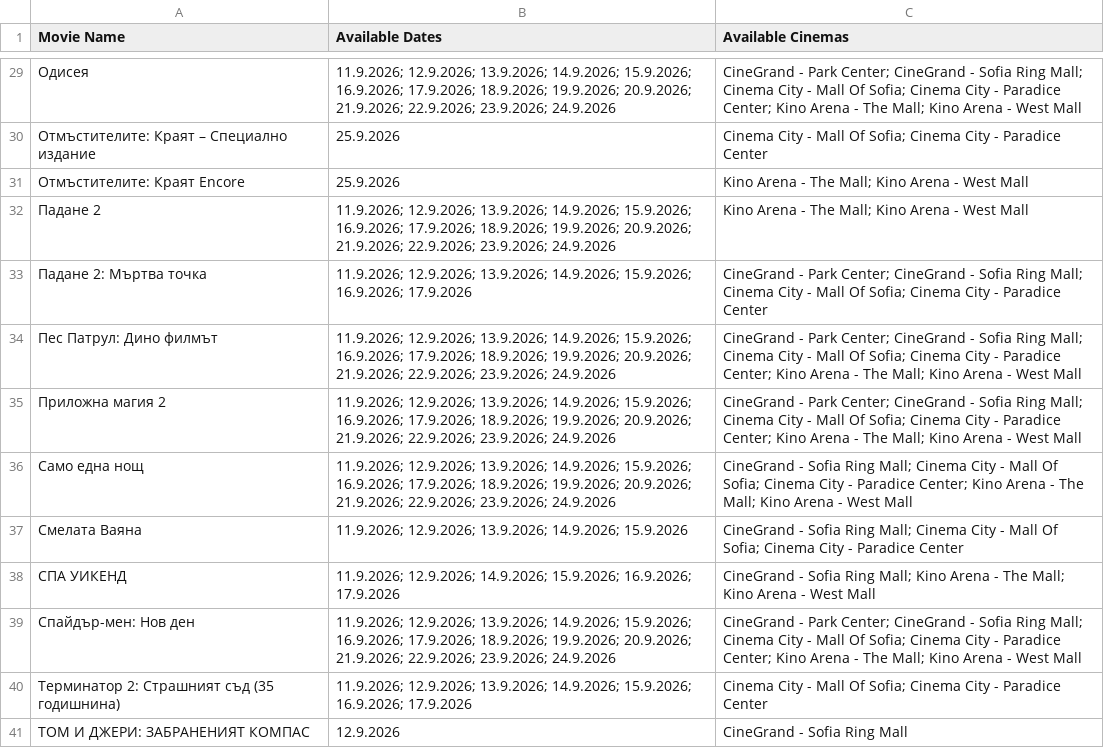
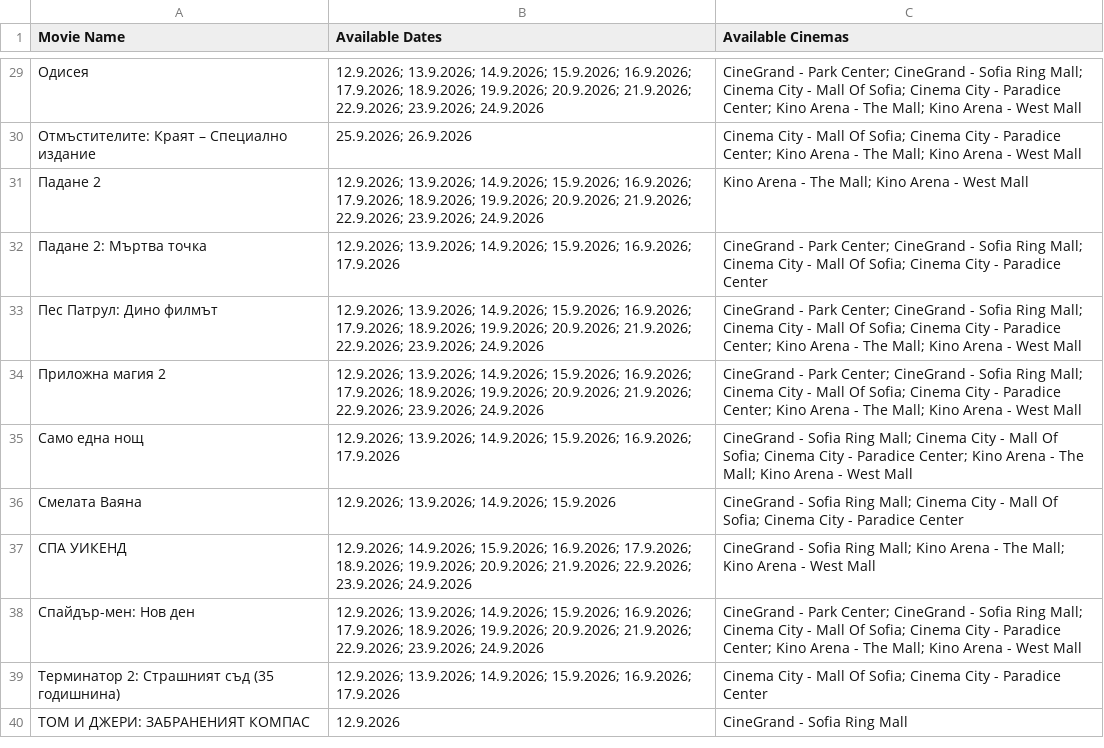
Before and after one commit to darakion/CinemaSearch, a CSV file: data2.csv, drawn as a sheet; only a part is shown, gaps mark what is left out; the diff covers the shown part only.

```diff
--- a/data2.csv
+++ b/data2.csv
@@ -29,13 +29,12 @@
-"Одисея","11.9.2026; 12.9.2026; 13.9.2026; 14.9.2026; 15.9.2026; 16.9.2026; 17.9.2026; 18.9.2026; 19.9.2026; 20.9.2026; 21.9.2026; 22.9.2026; 23.9.2026; 24.9.2026","CineGrand - Park Center; CineGrand - Sofia Ring Mall; Cinema City - Mall Of Sofia; Cinema City - Paradice Center; Kino Arena - The Mall; Kino Arena - West Mall"
-"Отмъстителите: Краят – Специално издание","25.9.2026","Cinema City - Mall Of Sofia; Cinema City - Paradice Center"
-"Отмъстителите: Краят Encore","25.9.2026","Kino Arena - The Mall; Kino Arena - West Mall"
-"Падане 2","11.9.2026; 12.9.2026; 13.9.2026; 14.9.2026; 15.9.2026; 16.9.2026; 17.9.2026; 18.9.2026; 19.9.2026; 20.9.2026; 21.9.2026; 22.9.2026; 23.9.2026; 24.9.2026","Kino Arena - The Mall; Kino Arena - West Mall"
-"Падане 2: Мъртва точка","11.9.2026; 12.9.2026; 13.9.2026; 14.9.2026; 15.9.2026; 16.9.2026; 17.9.2026","CineGrand - Park Center; CineGrand - Sofia Ring Mall; Cinema City - Mall Of Sofia; Cinema City - Paradice Center"
-"Пес Патрул: Дино филмът","11.9.2026; 12.9.2026; 13.9.2026; 14.9.2026; 15.9.2026; 16.9.2026; 17.9.2026; 18.9.2026; 19.9.2026; 20.9.2026; 21.9.2026; 22.9.2026; 23.9.2026; 24.9.2026","CineGrand - Park Center; CineGrand - Sofia Ring Mall; Cinema City - Mall Of Sofia; Cinema City - Paradice Center; Kino Arena - The Mall; Kino Arena - West Mall"
-"Приложна магия 2","11.9.2026; 12.9.2026; 13.9.2026; 14.9.2026; 15.9.2026; 16.9.2026; 17.9.2026; 18.9.2026; 19.9.2026; 20.9.2026; 21.9.2026; 22.9.2026; 23.9.2026; 24.9.2026","CineGrand - Park Center; CineGrand - Sofia Ring Mall; Cinema City - Mall Of Sofia; Cinema City - Paradice Center; Kino Arena - The Mall; Kino Arena - West Mall"
-"Само една нощ","11.9.2026; 12.9.2026; 13.9.2026; 14.9.2026; 15.9.2026; 16.9.2026; 17.9.2026; 18.9.2026; 19.9.2026; 20.9.2026; 21.9.2026; 22.9.2026; 23.9.2026; 24.9.2026","CineGrand - Sofia Ring Mall; Cinema City - Mall Of Sofia; Cinema City - Paradice Center; Kino Arena - The Mall; Kino Arena - West Mall"
-"Смелата Ваяна","11.9.2026; 12.9.2026; 13.9.2026; 14.9.2026; 15.9.2026","CineGrand - Sofia Ring Mall; Cinema City - Mall Of Sofia; Cinema City - Paradice Center"
-"СПА УИКЕНД","11.9.2026; 12.9.2026; 14.9.2026; 15.9.2026; 16.9.2026; 17.9.2026","CineGrand - Sofia Ring Mall; Kino Arena - The Mall; Kino Arena - West Mall"
-"Спайдър-мен: Нов ден","11.9.2026; 12.9.2026; 13.9.2026; 14.9.2026; 15.9.2026; 16.9.2026; 17.9.2026; 18.9.2026; 19.9.2026; 20.9.2026; 21.9.2026; 22.9.2026; 23.9.2026; 24.9.2026","CineGrand - Park Center; CineGrand - Sofia Ring Mall; Cinema City - Mall Of Sofia; Cinema City - Paradice Center; Kino Arena - The Mall; Kino Arena - West Mall"
-"Терминатор 2: Страшният съд (35 годишнина)","11.9.2026; 12.9.2026; 13.9.2026; 14.9.2026; 15.9.2026; 16.9.2026; 17.9.2026","Cinema City - Mall Of Sofia; Cinema City - Paradice Center"
+"Одисея","12.9.2026; 13.9.2026; 14.9.2026; 15.9.2026; 16.9.2026; 17.9.2026; 18.9.2026; 19.9.2026; 20.9.2026; 21.9.2026; 22.9.2026; 23.9.2026; 24.9.2026","CineGrand - Park Center; CineGrand - Sofia Ring Mall; Cinema City - Mall Of Sofia; Cinema City - Paradice Center; Kino Arena - The Mall; Kino Arena - West Mall"
+"Отмъстителите: Краят – Специално издание","25.9.2026; 26.9.2026","Cinema City - Mall Of Sofia; Cinema City - Paradice Center; Kino Arena - The Mall; Kino Arena - West Mall"
+"Падане 2","12.9.2026; 13.9.2026; 14.9.2026; 15.9.2026; 16.9.2026; 17.9.2026; 18.9.2026; 19.9.2026; 20.9.2026; 21.9.2026; 22.9.2026; 23.9.2026; 24.9.2026","Kino Arena - The Mall; Kino Arena - West Mall"
+"Падане 2: Мъртва точка","12.9.2026; 13.9.2026; 14.9.2026; 15.9.2026; 16.9.2026; 17.9.2026","CineGrand - Park Center; CineGrand - Sofia Ring Mall; Cinema City - Mall Of Sofia; Cinema City - Paradice Center"
+"Пес Патрул: Дино филмът","12.9.2026; 13.9.2026; 14.9.2026; 15.9.2026; 16.9.2026; 17.9.2026; 18.9.2026; 19.9.2026; 20.9.2026; 21.9.2026; 22.9.2026; 23.9.2026; 24.9.2026","CineGrand - Park Center; CineGrand - Sofia Ring Mall; Cinema City - Mall Of Sofia; Cinema City - Paradice Center; Kino Arena - The Mall; Kino Arena - West Mall"
+"Приложна магия 2","12.9.2026; 13.9.2026; 14.9.2026; 15.9.2026; 16.9.2026; 17.9.2026; 18.9.2026; 19.9.2026; 20.9.2026; 21.9.2026; 22.9.2026; 23.9.2026; 24.9.2026","CineGrand - Park Center; CineGrand - Sofia Ring Mall; Cinema City - Mall Of Sofia; Cinema City - Paradice Center; Kino Arena - The Mall; Kino Arena - West Mall"
+"Само една нощ","12.9.2026; 13.9.2026; 14.9.2026; 15.9.2026; 16.9.2026; 17.9.2026","CineGrand - Sofia Ring Mall; Cinema City - Mall Of Sofia; Cinema City - Paradice Center; Kino Arena - The Mall; Kino Arena - West Mall"
+"Смелата Ваяна","12.9.2026; 13.9.2026; 14.9.2026; 15.9.2026","CineGrand - Sofia Ring Mall; Cinema City - Mall Of Sofia; Cinema City - Paradice Center"
+"СПА УИКЕНД","12.9.2026; 14.9.2026; 15.9.2026; 16.9.2026; 17.9.2026; 18.9.2026; 19.9.2026; 20.9.2026; 21.9.2026; 22.9.2026; 23.9.2026; 24.9.2026","CineGrand - Sofia Ring Mall; Kino Arena - The Mall; Kino Arena - West Mall"
+"Спайдър-мен: Нов ден","12.9.2026; 13.9.2026; 14.9.2026; 15.9.2026; 16.9.2026; 17.9.2026; 18.9.2026; 19.9.2026; 20.9.2026; 21.9.2026; 22.9.2026; 23.9.2026; 24.9.2026","CineGrand - Park Center; CineGrand - Sofia Ring Mall; Cinema City - Mall Of Sofia; Cinema City - Paradice Center; Kino Arena - The Mall; Kino Arena - West Mall"
+"Терминатор 2: Страшният съд (35 годишнина)","12.9.2026; 13.9.2026; 14.9.2026; 15.9.2026; 16.9.2026; 17.9.2026","Cinema City - Mall Of Sofia; Cinema City - Paradice Center"
 "ТОМ И ДЖЕРИ: ЗАБРАНЕНИЯТ КОМПАС","12.9.2026","CineGrand - Sofia Ring Mall"
```
Also changed, not shown: 27 edited cells elsewhere in this file, 1 other file.
